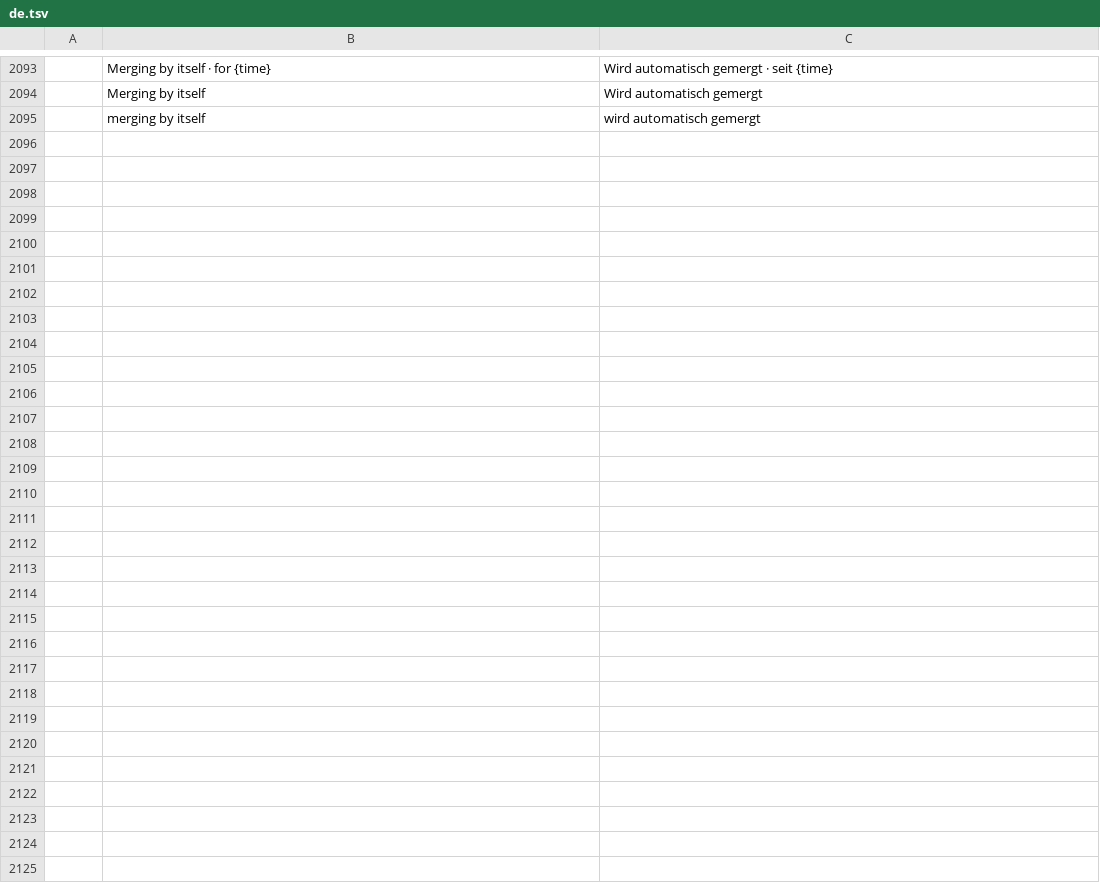
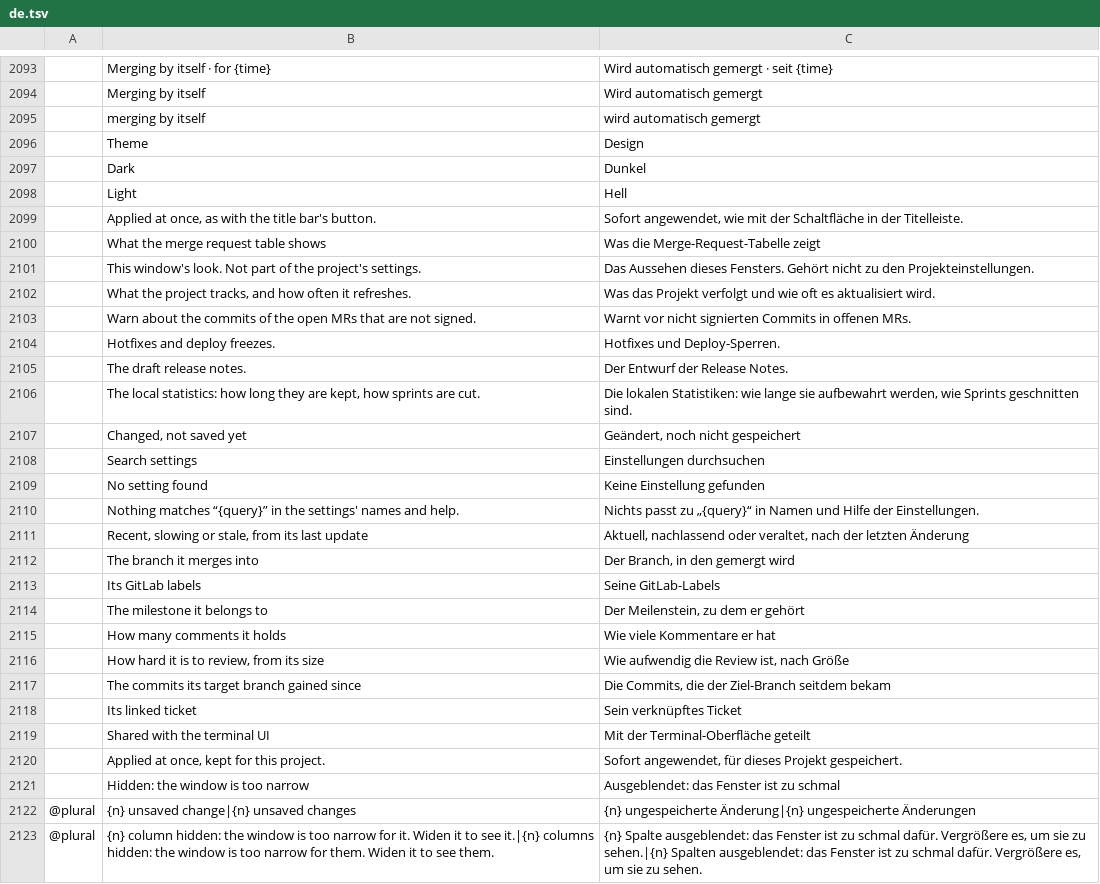
Before and after one commit to julien-langlois/gitlab-tracker, a TSV file: gitlab-tracker/i18n/de.tsv, drawn as a sheet; only a part is shown, gaps mark what is left out; the diff names each change by its address in the sheet, - before the commit and + after, or states it on an @@ line.

```diff
--- a/gitlab-tracker/i18n/de.tsv
+++ b/gitlab-tracker/i18n/de.tsv
+row 2096:  | Theme | Design
+row 2097:  | Dark | Dunkel
+row 2098:  | Light | Hell
+row 2099:  | Applied at once, as with the title bar's button. | Sofort angewendet, wie mit der Schaltfläche in der Titelleiste.
+row 2100:  | What the merge request table shows | Was die Merge-Request-Tabelle zeigt
+row 2101:  | This window's look. Not part of the project's settings. | Das Aussehen dieses Fensters. Gehört nicht zu den Projekteinstellungen.
+row 2102:  | What the project tracks, and how often it refreshes. | Was das Projekt verfolgt und wie oft es aktualisiert wird.
+row 2103:  | Warn about the commits of the open MRs that are not signed. | Warnt vor nicht signierten Commits in offenen MRs.
+row 2104:  | Hotfixes and deploy freezes. | Hotfixes und Deploy-Sperren.
+row 2105:  | The draft release notes. | Der Entwurf der Release Notes.
+row 2106:  | The local statistics: how long they are kept, how sprints are cut. | Die lokalen Statistiken: wie lange sie aufbewahrt werden, wie Sprints geschnitten sind.
+row 2107:  | Changed, not saved yet | Geändert, noch nicht gespeichert
+row 2108:  | Search settings | Einstellungen durchsuchen
+row 2109:  | No setting found | Keine Einstellung gefunden
+row 2110:  | Nothing matches “{query}” in the settings' names and help. | Nichts passt zu „{query}“ in Namen und Hilfe der Einstellungen.
+row 2111:  | Recent, slowing or stale, from its last update | Aktuell, nachlassend oder veraltet, nach der letzten Änderung
+row 2112:  | The branch it merges into | Der Branch, in den gemergt wird
+row 2113:  | Its GitLab labels | Seine GitLab-Labels
+row 2114:  | The milestone it belongs to | Der Meilenstein, zu dem er gehört
+row 2115:  | How many comments it holds | Wie viele Kommentare er hat
+row 2116:  | How hard it is to review, from its size | Wie aufwendig die Review ist, nach Größe
+row 2117:  | The commits its target branch gained since | Die Commits, die der Ziel-Branch seitdem bekam
+row 2118:  | Its linked ticket | Sein verknüpftes Ticket
+row 2119:  | Shared with the terminal UI | Mit der Terminal-Oberfläche geteilt
+row 2120:  | Applied at once, kept for this project. | Sofort angewendet, für dieses Projekt gespeichert.
+row 2121:  | Hidden: the window is too narrow | Ausgeblendet: das Fenster ist zu schmal
+row 2122: @plural | {n} unsaved change|{n} unsaved changes | {n} ungespeicherte Änderung|{n} ungespeicherte Änderungen
+row 2123: @plural | {n} column hidden: the window is too narrow for it. Widen it to see it.|{n} columns hidden: the window is too narrow for them. Widen it to see them. | {n} Spalte ausgeblendet: das Fenster ist zu schmal dafür. Vergrößere es, um sie zu sehen.|{n} Spalten ausgeblendet: das Fenster ist zu schmal dafür. Vergrößere es, um sie zu sehen.
```
Also changed, not shown: gitlab-tracker/i18n/es.tsv, gitlab-tracker/i18n/fr.tsv, 14 other files.
